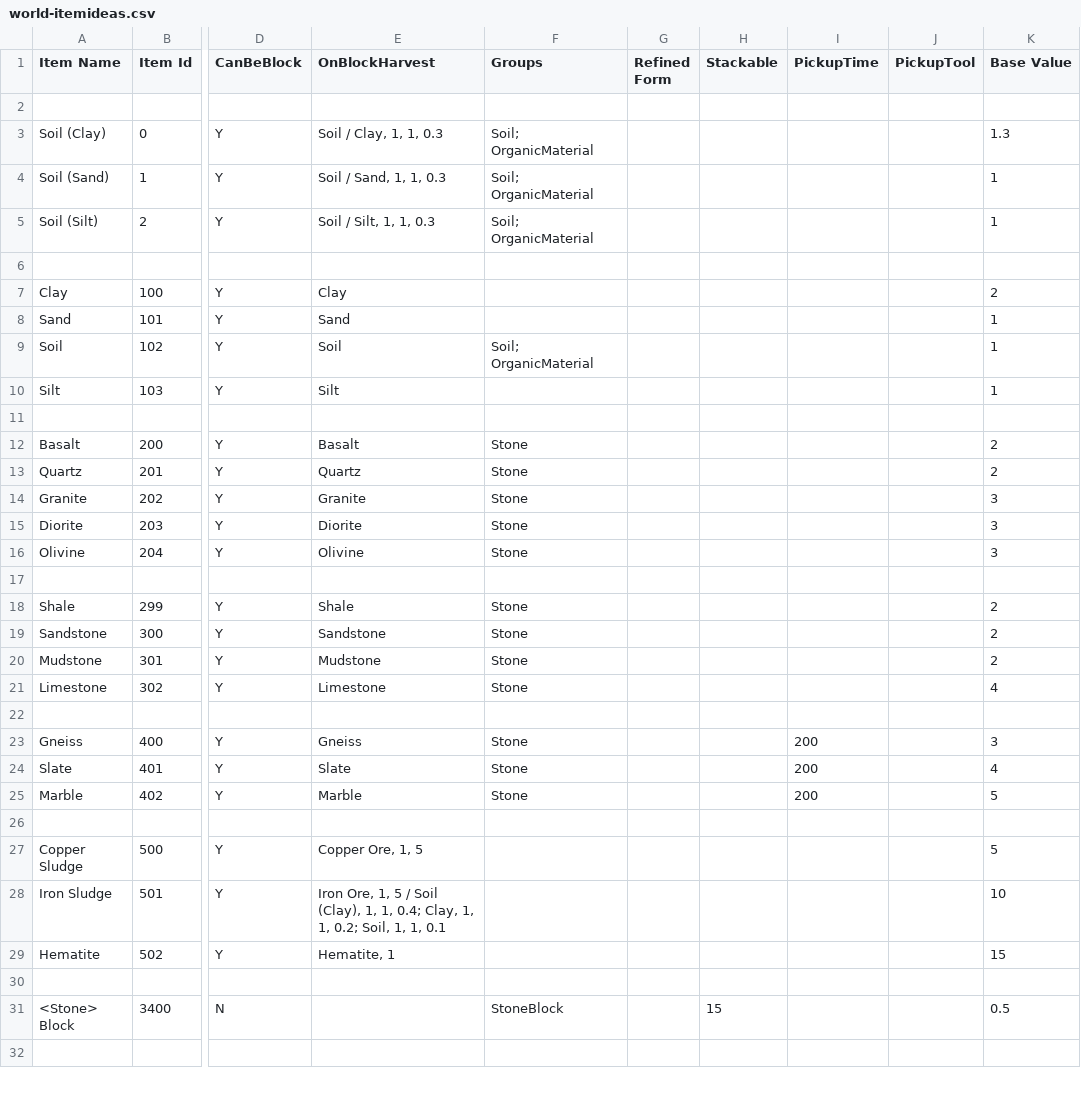
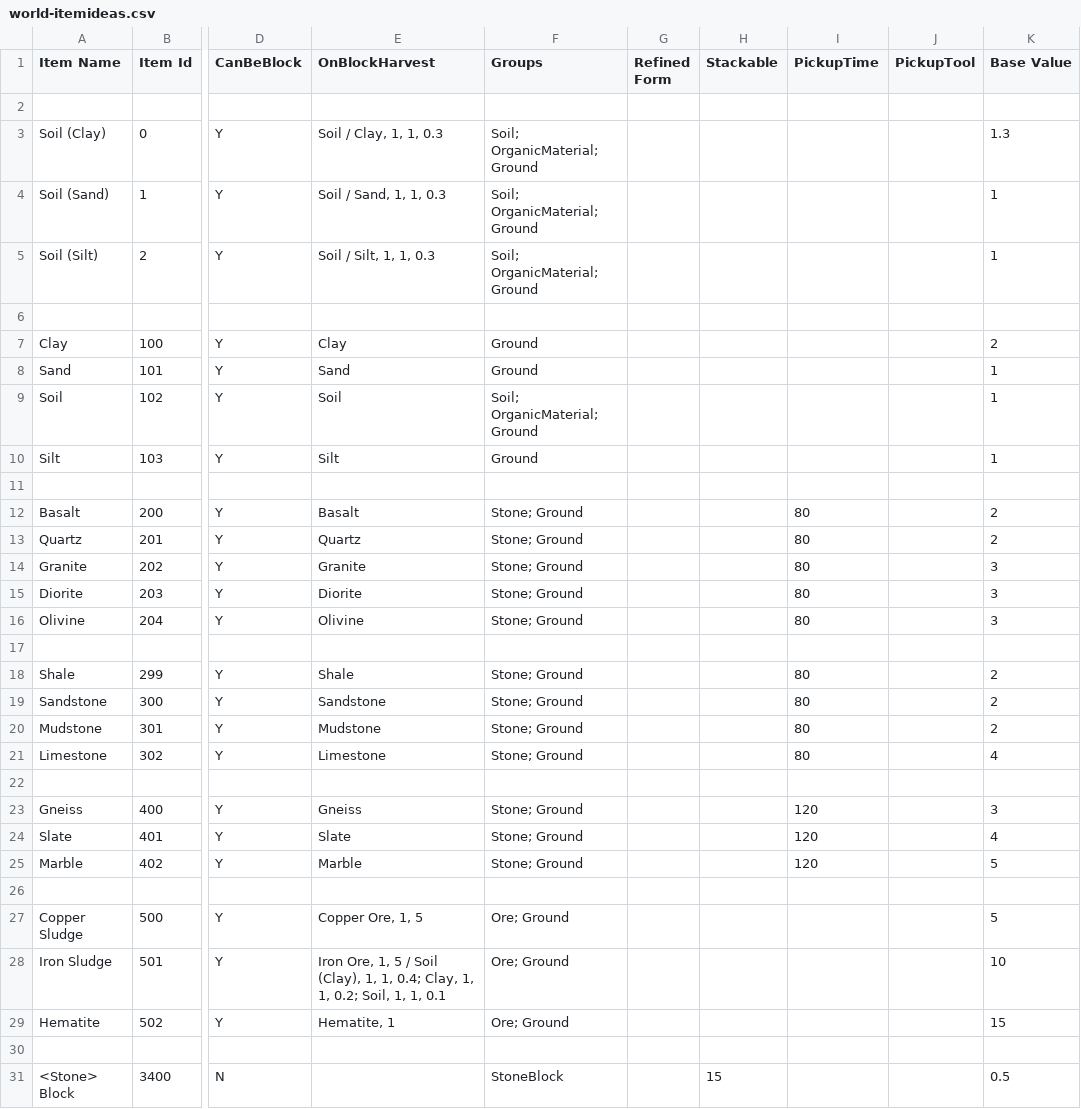
Before and after one commit to dantetam/world, a CSV file: res/items/world-itemideas.csv, drawn as a sheet; only a part is shown, gaps mark what is left out; the shorter side is filled out with more unchanged rows; the diff covers the shown part only; the diff names each change by its address in the sheet, - before the commit and + after, or states it on an @@ line.

```diff
--- a/res/items/world-itemideas.csv
+++ b/res/items/world-itemideas.csv
-F3:F5 (Groups): Soil; OrganicMaterial
+F3:F5 (Groups): Soil; OrganicMaterial; Ground
-F7:F8 (Groups): (empty)
+F7:F8 (Groups): Ground
-F9 (Groups): Soil; OrganicMaterial
+F9 (Groups): Soil; OrganicMaterial; Ground
-F10 (Groups): (empty)
+F10 (Groups): Ground
-F12:F16 (Groups): Stone
+F12:F16 (Groups): Stone; Ground
-I12:I16 (PickupTime): (empty)
+I12:I16 (PickupTime): 80
-F18:F21 (Groups): Stone
+F18:F21 (Groups): Stone; Ground
-I18:I21 (PickupTime): (empty)
+I18:I21 (PickupTime): 80
-F23:F25 (Groups): Stone
+F23:F25 (Groups): Stone; Ground
-I23:I25 (PickupTime): 200
+I23:I25 (PickupTime): 120
-F27:F29 (Groups): (empty)
+F27:F29 (Groups): Ore; Ground
```
Also changed, not shown: 24 edited cells elsewhere in this file, 7 other files.
